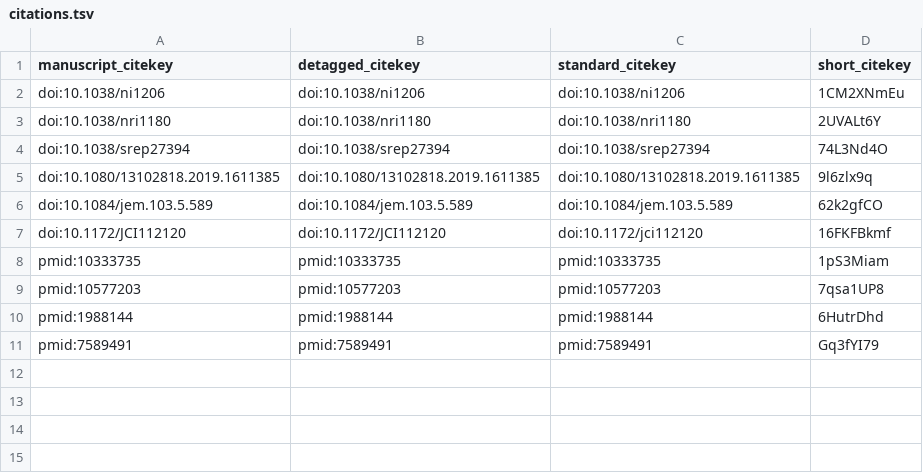
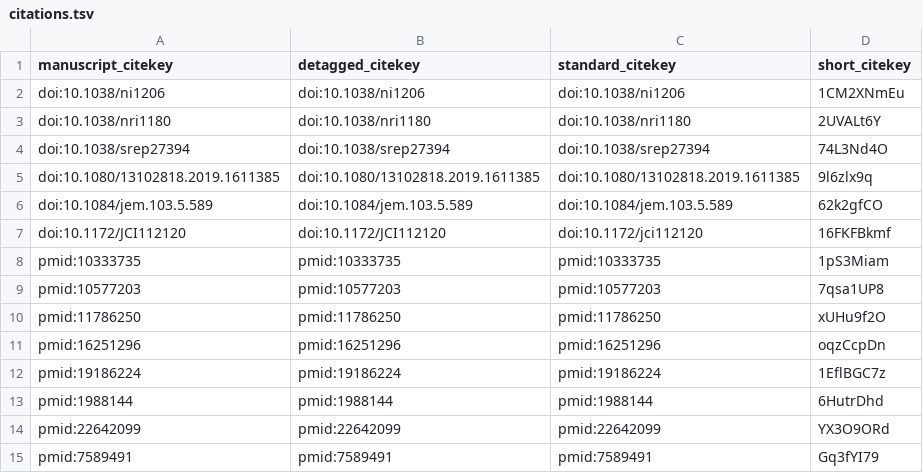
Before and after one commit to Jonzalez/rev, a TSV file: citations.tsv, drawn as a sheet.

```diff
--- a/citations.tsv
+++ b/citations.tsv
@@ -9,3 +9,7 @@ pmid:10333735	pmid:10333735	pmid:10333735	1pS3Miam
 pmid:10577203	pmid:10577203	pmid:10577203	7qsa1UP8
+pmid:11786250	pmid:11786250	pmid:11786250	xUHu9f2O
+pmid:16251296	pmid:16251296	pmid:16251296	oqzCcpDn
+pmid:19186224	pmid:19186224	pmid:19186224	1EflBGC7z
 pmid:1988144	pmid:1988144	pmid:1988144	6HutrDhd
+pmid:22642099	pmid:22642099	pmid:22642099	YX3O9ORd
 pmid:7589491	pmid:7589491	pmid:7589491	Gq3fYI79
```
Also changed, not shown: 7 other files.
